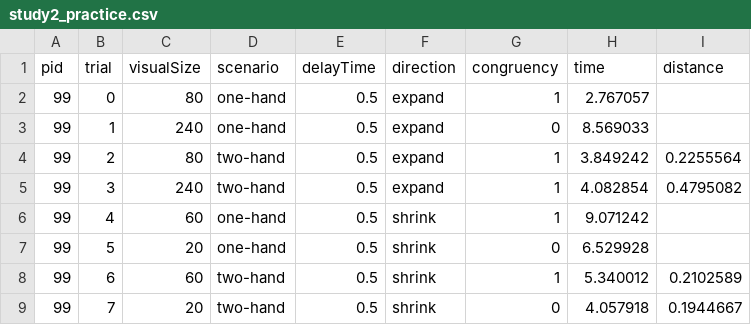
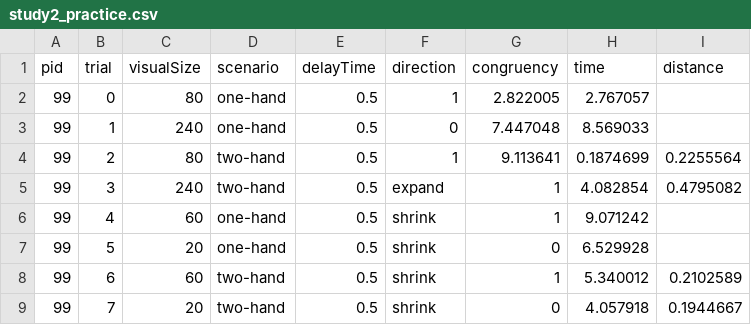
Before and after one commit to danielhonrales/HemiGrasp, a CSV file: Assets/data/study2_practice.csv, drawn as a sheet.

```diff
--- a/Assets/data/study2_practice.csv
+++ b/Assets/data/study2_practice.csv
@@ -1,5 +1,5 @@
 pid,trial,visualSize,scenario,delayTime,direction,congruency,time,distance
-99,0,80,one-hand,0.5,expand,1,2.767057,
-99,1,240,one-hand,0.5,expand,0,8.569033,
-99,2,80,two-hand,0.5,expand,1,3.849242,0.2255564
+99,0,80,one-hand,0.5,1,2.822005,2.767057,
+99,1,240,one-hand,0.5,0,7.447048,8.569033,
+99,2,80,two-hand,0.5,1,9.113641,0.1874699,0.2255564
 99,3,240,two-hand,0.5,expand,1,4.082854,0.4795082
```
Also changed, not shown: Assets/data/study2_large/p_sheets/p2/p2_conditions.csv, Assets/data/study2_small/p_sheets/p2/p2_conditions.csv, 39 other files.
